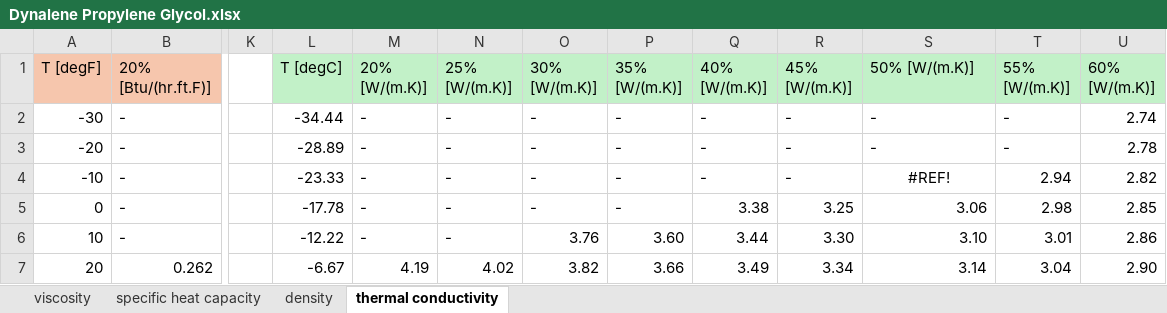
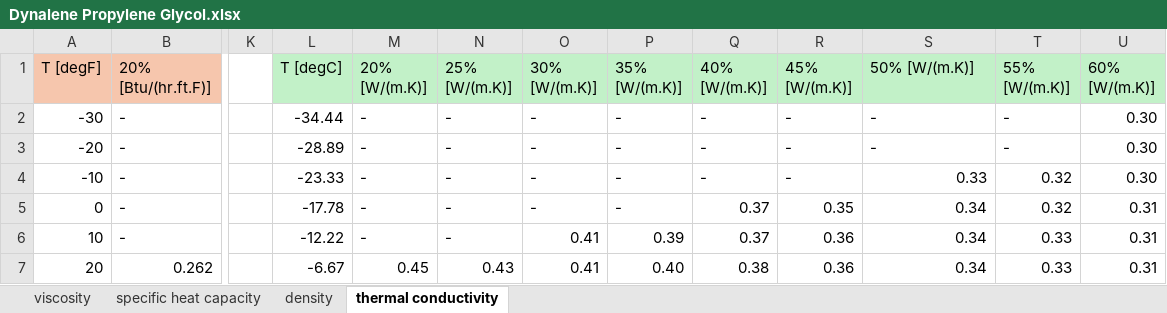
Before and after one commit to Propulsion-Power-TU-Delft/DynTherM, an Excel workbook: Media/data/Dynalene Propylene Glycol.xlsx, sheet thermal conductivity, drawn as a sheet; only a part is shown, gaps mark what is left out; values as stored, in another font and other column widths than the file's, no borders; charts and pictures not drawn; the diff covers the shown part only; the diff names each change by its address in the sheet, - before the commit and + after, or states it on an @@ line.

```diff
--- a/Media/data/Dynalene Propylene Glycol.xlsx (sheet thermal conductivity)
+++ b/Media/data/Dynalene Propylene Glycol.xlsx (sheet thermal conductivity)
-U2 (60% [W/(m.K)]): 2.74
+U2 (60% [W/(m.K)]): 0.30
-U3 (60% [W/(m.K)]): 2.78
+U3 (60% [W/(m.K)]): 0.30
-S4 (50% [W/(m.K)]): #REF!
+S4 (50% [W/(m.K)]): 0.33
-S4 alignment: center
+S4 alignment: right
-T4 (55% [W/(m.K)]): 2.94
+T4 (55% [W/(m.K)]): 0.32
-U4 (60% [W/(m.K)]): 2.82
+U4 (60% [W/(m.K)]): 0.30
-Q5 (40% [W/(m.K)]): 3.38
+Q5 (40% [W/(m.K)]): 0.37
-R5 (45% [W/(m.K)]): 3.25
+R5 (45% [W/(m.K)]): 0.35
-S5 (50% [W/(m.K)]): 3.06
+S5 (50% [W/(m.K)]): 0.34
-T5 (55% [W/(m.K)]): 2.98
+T5 (55% [W/(m.K)]): 0.32
-U5 (60% [W/(m.K)]): 2.85
+U5 (60% [W/(m.K)]): 0.31
-O6 (30% [W/(m.K)]): 3.76
+O6 (30% [W/(m.K)]): 0.41
-P6 (35% [W/(m.K)]): 3.60
+P6 (35% [W/(m.K)]): 0.39
-Q6 (40% [W/(m.K)]): 3.44
+Q6 (40% [W/(m.K)]): 0.37
-R6 (45% [W/(m.K)]): 3.30
+R6 (45% [W/(m.K)]): 0.36
-S6 (50% [W/(m.K)]): 3.10
+S6 (50% [W/(m.K)]): 0.34
-T6 (55% [W/(m.K)]): 3.01
+T6 (55% [W/(m.K)]): 0.33
-U6 (60% [W/(m.K)]): 2.86
+U6 (60% [W/(m.K)]): 0.31
-M7 (20% [W/(m.K)]): 4.19
+M7 (20% [W/(m.K)]): 0.45
-N7 (25% [W/(m.K)]): 4.02
+N7 (25% [W/(m.K)]): 0.43
-O7 (30% [W/(m.K)]): 3.82
+O7 (30% [W/(m.K)]): 0.41
-P7 (35% [W/(m.K)]): 3.66
+P7 (35% [W/(m.K)]): 0.40
-Q7 (40% [W/(m.K)]): 3.49
+Q7 (40% [W/(m.K)]): 0.38
-R7 (45% [W/(m.K)]): 3.34
+R7 (45% [W/(m.K)]): 0.36
-S7 (50% [W/(m.K)]): 3.14
+S7 (50% [W/(m.K)]): 0.34
-T7 (55% [W/(m.K)]): 3.04
+T7 (55% [W/(m.K)]): 0.33
-U7 (60% [W/(m.K)]): 2.90
+U7 (60% [W/(m.K)]): 0.31
```
Also changed, not shown: 135 edited cells elsewhere in this sheet, charts or pictures, Media/data/Dynalene Ethylene Glycol.xlsx, 24 other files.
